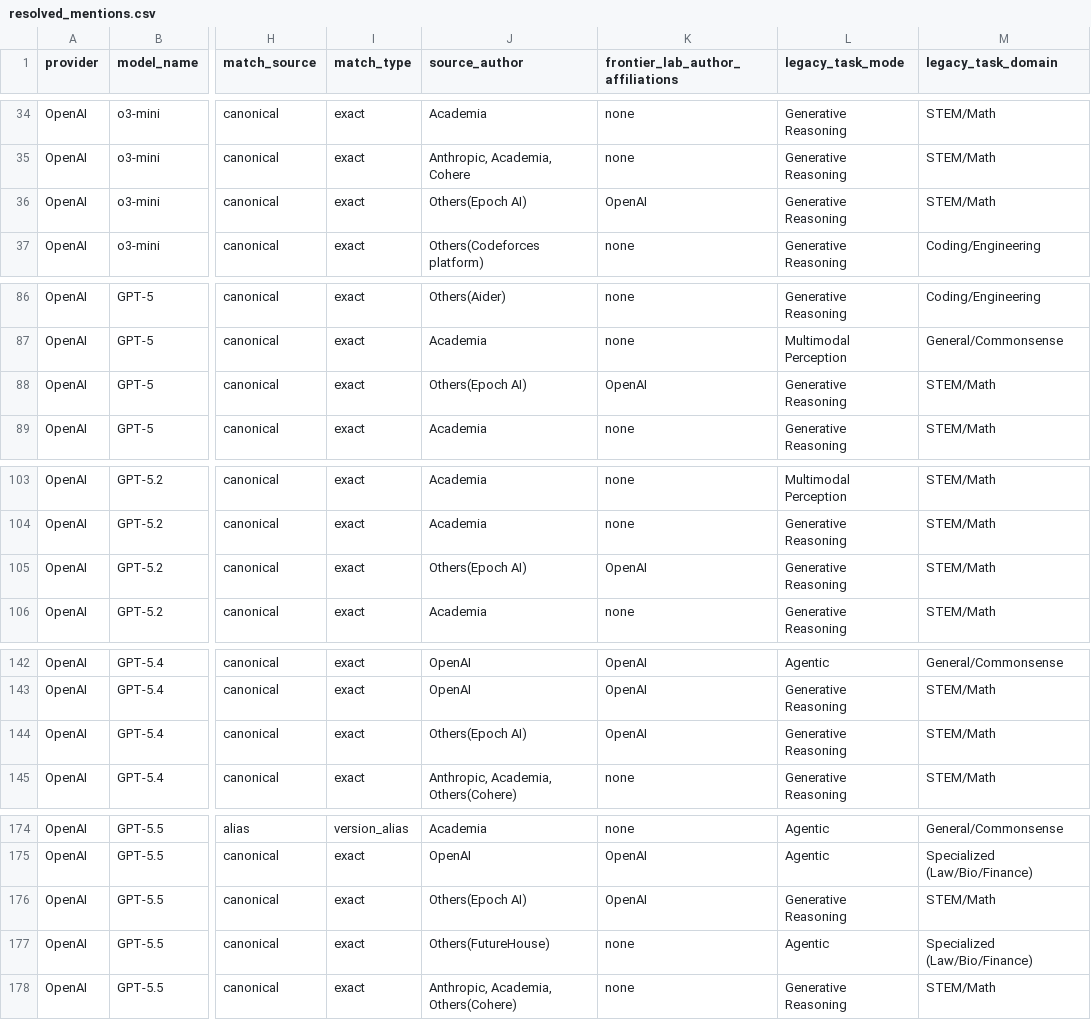
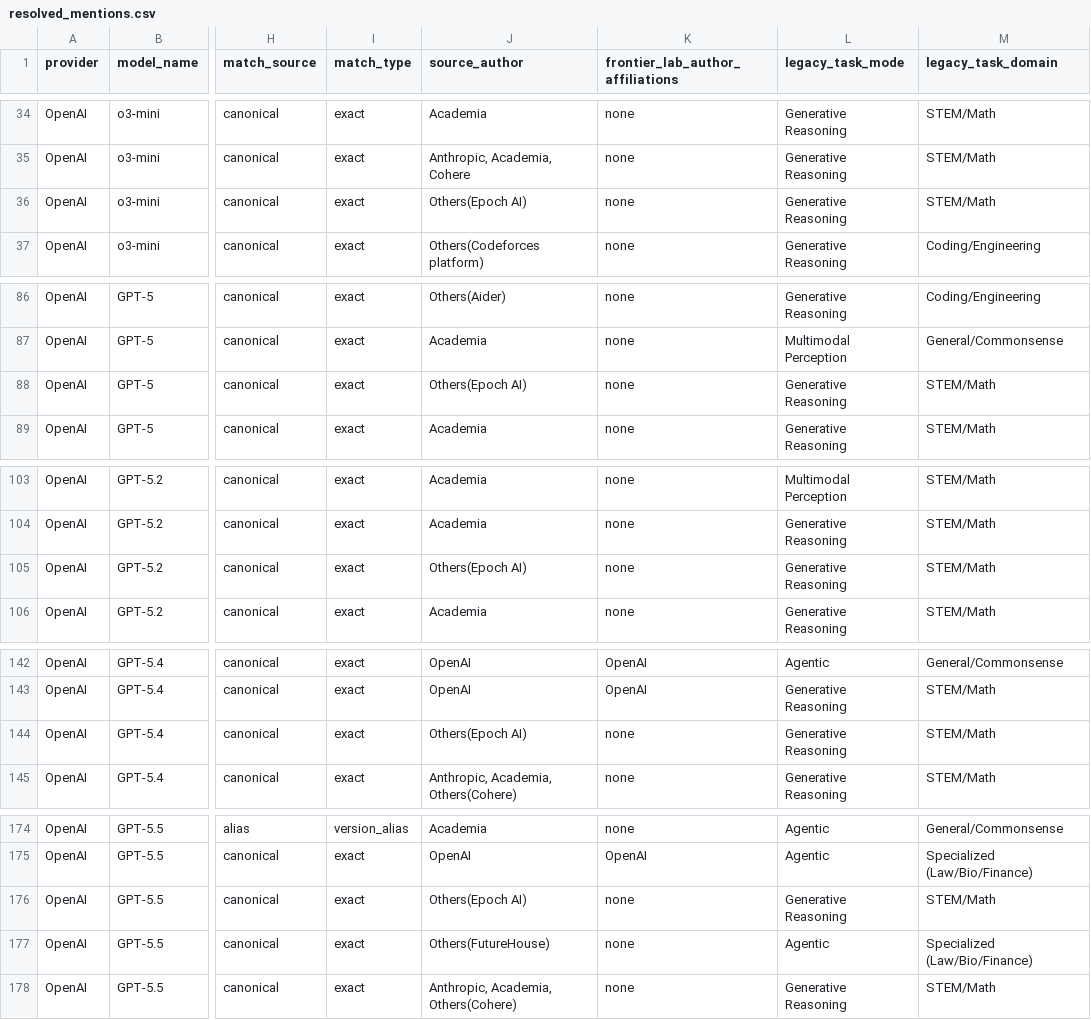
Before and after one commit to isingmodel/evolution_of_benchmarks_in_frontier_models, a CSV file: analysis/common_snapshot/resolved_mentions.csv, drawn as a sheet; only a part is shown, gaps mark what is left out; the diff covers the shown part only; the diff names each change by its address in the sheet, - before the commit and + after, or states it on an @@ line.

```diff
--- a/analysis/common_snapshot/resolved_mentions.csv
+++ b/analysis/common_snapshot/resolved_mentions.csv
-K36 (frontier_lab_author_affiliations): OpenAI
+K36 (frontier_lab_author_affiliations): none
-K88 (frontier_lab_author_affiliations): OpenAI
+K88 (frontier_lab_author_affiliations): none
-K105 (frontier_lab_author_affiliations): OpenAI
+K105 (frontier_lab_author_affiliations): none
-K144 (frontier_lab_author_affiliations): OpenAI
+K144 (frontier_lab_author_affiliations): none
-K176 (frontier_lab_author_affiliations): OpenAI
+K176 (frontier_lab_author_affiliations): none
```
Also changed, not shown: 2 edited cells elsewhere in this file, analysis/frontier_lab_benchmark_hegemony/benchmark_first_adoption_lags.csv, analysis/frontier_lab_benchmark_hegemony/high_signal_benchmarks.csv, 26 other files.
